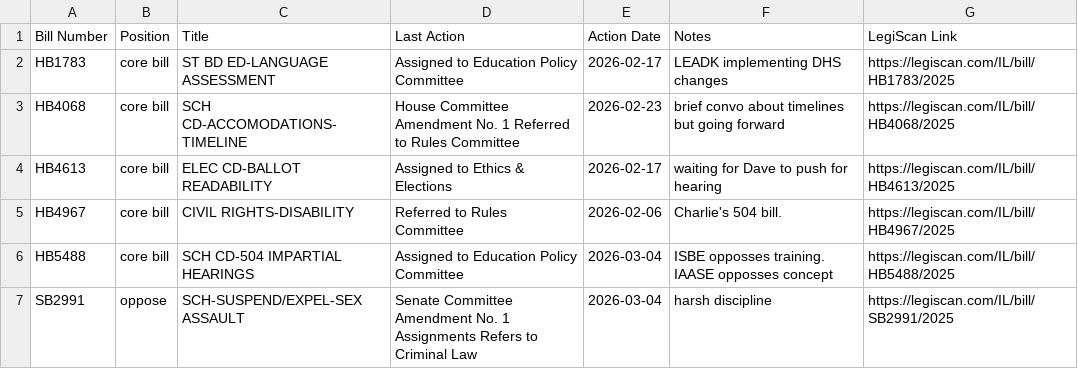
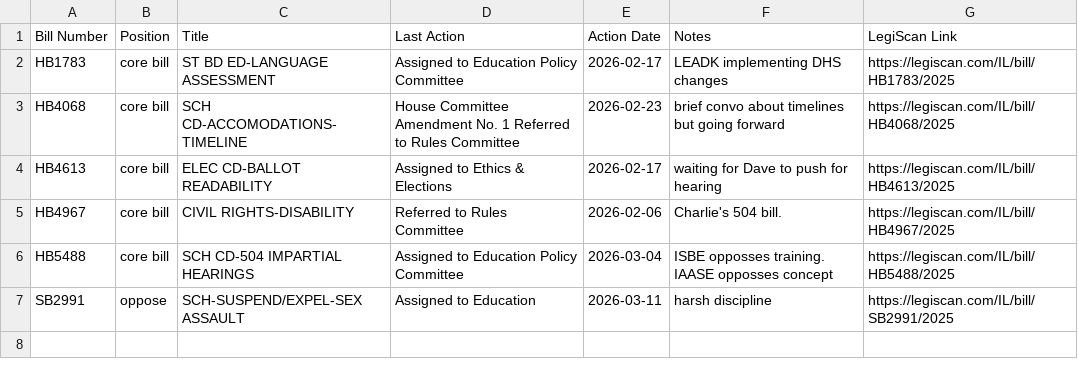
Before and after one commit to lallfran15/ilga-bill-tracker, a CSV file: bills_data.csv, drawn as a sheet.

```diff
--- a/bills_data.csv
+++ b/bills_data.csv
@@ -6,2 +6,2 @@ HB4967,core bill,CIVIL RIGHTS-DISABILITY,Referred to Rules Committee,2026-02-06,
 HB5488,core bill,SCH CD-504 IMPARTIAL HEARINGS,Assigned to Education Policy Committee,2026-03-04,ISBE opposses training. IAASE opposses concept,https://legiscan.com/IL/bill/HB5488/2025
-SB2991,oppose,SCH-SUSPEND/EXPEL-SEX ASSAULT,Senate Committee Amendment No. 1 Assignments Refers to Criminal Law,2026-03-04,harsh discipline,https://legiscan.com/IL/bill/SB2991/2025
+SB2991,oppose,SCH-SUSPEND/EXPEL-SEX ASSAULT,Assigned to Education,2026-03-11,harsh discipline,https://legiscan.com/IL/bill/SB2991/2025
```
Also changed, not shown: 4 other files.
